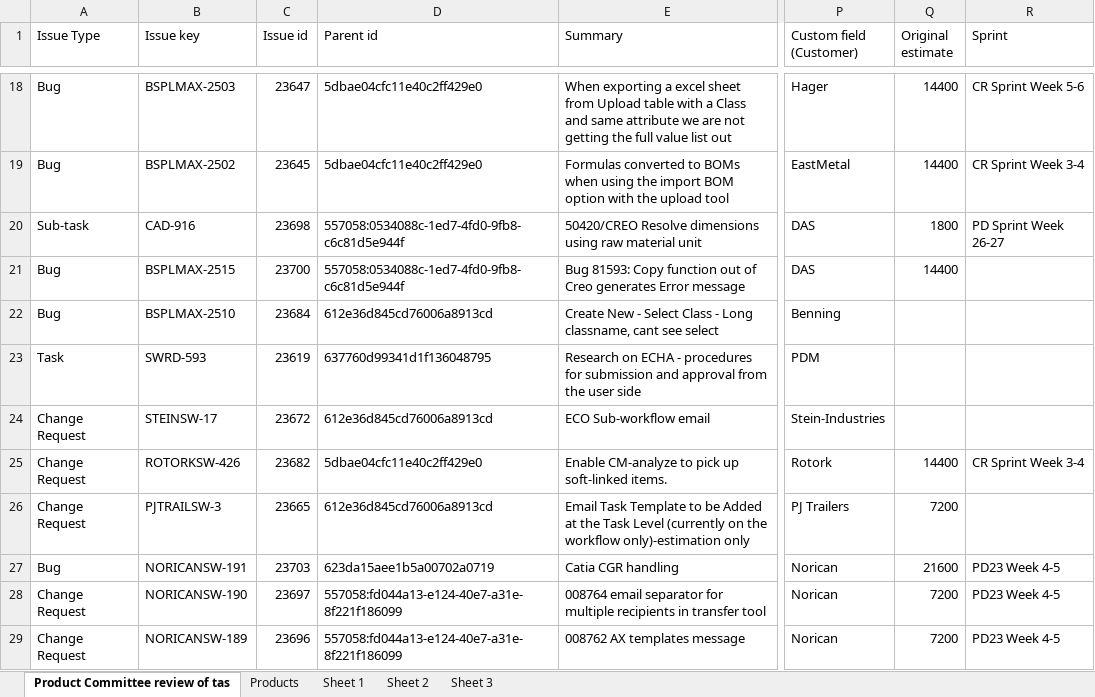
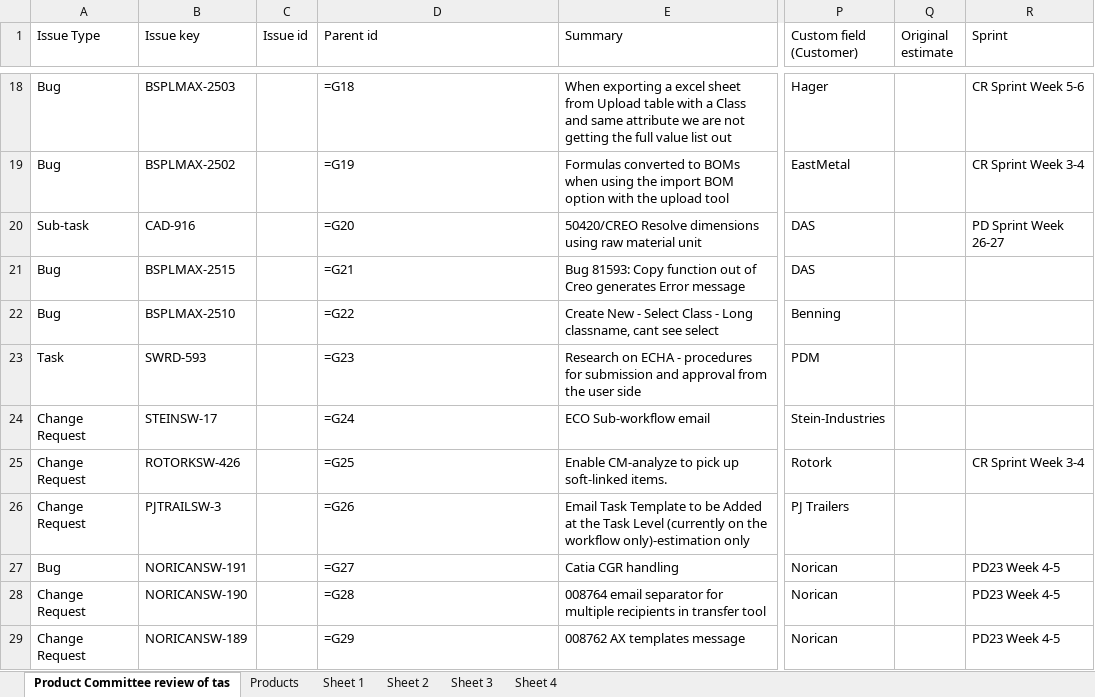
Before and after one commit to ZenCrash/ExcelManagement, an Excel workbook: ExcelManagement/ExcelDocuments/Issue_Status_list_v2.xlsx, sheet Product Committee review of tas, drawn as a sheet; only a part is shown, gaps mark what is left out; values as stored, in another font and other column widths than the file's, no borders; formulas without a stored value are shown as written; table styles not drawn; the diff covers the shown part only; the diff names each change by its address in the sheet, - before the commit and + after, or states it on an @@ line.

```diff
--- a/ExcelManagement/ExcelDocuments/Issue_Status_list_v2.xlsx (sheet Product Committee review of tas)
+++ b/ExcelManagement/ExcelDocuments/Issue_Status_list_v2.xlsx (sheet Product Committee review of tas)
+sheet tab: Sheet 4
-C18 (Issue id): 23647
+C18 (Issue id): (empty)
-D18 (Parent id): 5dbae04cfc11e40c2ff429e0
+D18 (Parent id): =G18
-Q18:Q19 (Original estimate): 14400
+Q18:Q19 (Original estimate): (empty)
-C19 (Issue id): 23645
+C19 (Issue id): (empty)
-D19 (Parent id): 5dbae04cfc11e40c2ff429e0
+D19 (Parent id): =G19
-C20 (Issue id): 23698
+C20 (Issue id): (empty)
-D20 (Parent id): 557058:0534088c-1ed7-4fd0-9fb8-c6c81d5e944f
+D20 (Parent id): =G20
-Q20 (Original estimate): 1800
+Q20 (Original estimate): (empty)
-C21 (Issue id): 23700
+C21 (Issue id): (empty)
-D21 (Parent id): 557058:0534088c-1ed7-4fd0-9fb8-c6c81d5e944f
+D21 (Parent id): =G21
-Q21 (Original estimate): 14400
+Q21 (Original estimate): (empty)
-C22 (Issue id): 23684
+C22 (Issue id): (empty)
-D22 (Parent id): 612e36d845cd76006a8913cd
+D22 (Parent id): =G22
-C23 (Issue id): 23619
+C23 (Issue id): (empty)
-D23 (Parent id): 637760d99341d1f136048795
+D23 (Parent id): =G23
-C24 (Issue id): 23672
+C24 (Issue id): (empty)
-D24 (Parent id): 612e36d845cd76006a8913cd
+D24 (Parent id): =G24
-C25 (Issue id): 23682
+C25 (Issue id): (empty)
-D25 (Parent id): 5dbae04cfc11e40c2ff429e0
+D25 (Parent id): =G25
-Q25 (Original estimate): 14400
+Q25 (Original estimate): (empty)
-C26 (Issue id): 23665
+C26 (Issue id): (empty)
-D26 (Parent id): 612e36d845cd76006a8913cd
+D26 (Parent id): =G26
-Q26 (Original estimate): 7200
+Q26 (Original estimate): (empty)
-C27 (Issue id): 23703
+C27 (Issue id): (empty)
-D27 (Parent id): 623da15aee1b5a00702a0719
+D27 (Parent id): =G27
-Q27 (Original estimate): 21600
+Q27 (Original estimate): (empty)
-C28 (Issue id): 23697
+C28 (Issue id): (empty)
-D28 (Parent id): 557058:fd044a13-e124-40e7-a31e-8f221f186099
+D28 (Parent id): =G28
-Q28:Q29 (Original estimate): 7200
+Q28:Q29 (Original estimate): (empty)
-C29 (Issue id): 23696
+C29 (Issue id): (empty)
-D29 (Parent id): 557058:fd044a13-e124-40e7-a31e-8f221f186099
+D29 (Parent id): =G29
```
Also changed, not shown: 117 edited cells elsewhere in this sheet, sheet Products, sheet Sheet 2, sheet Sheet 1, 4 other files.
